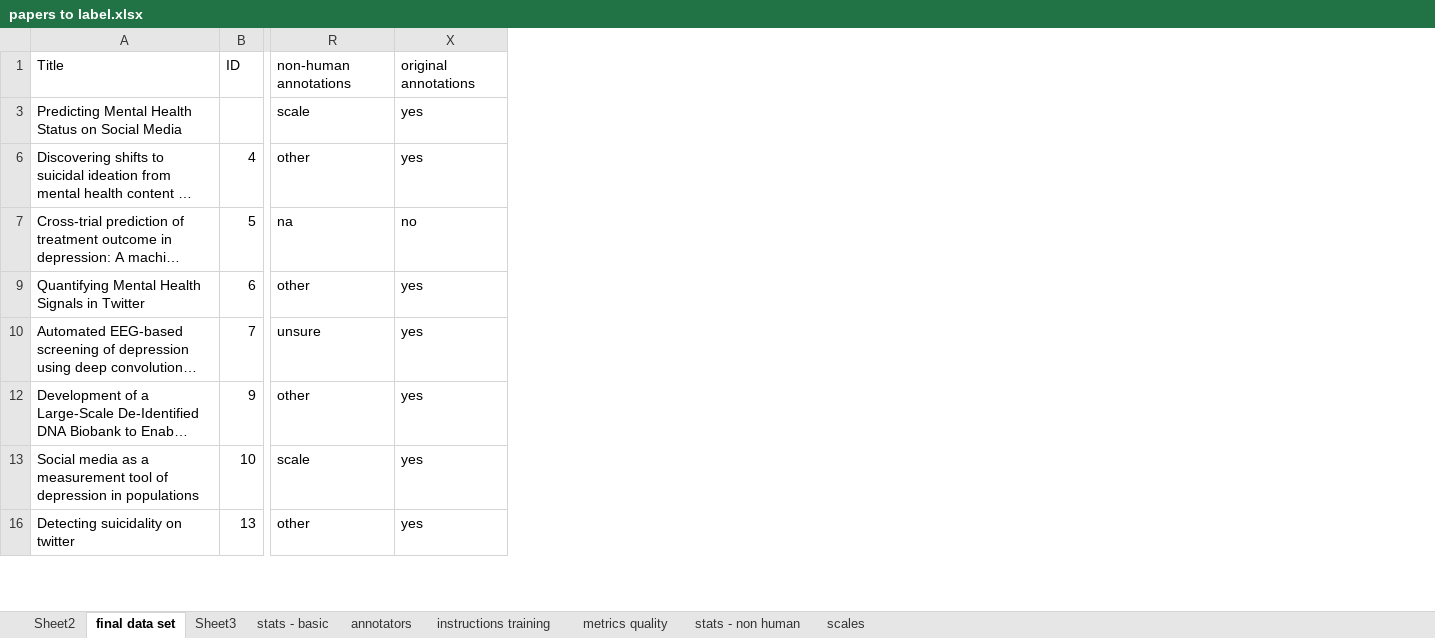
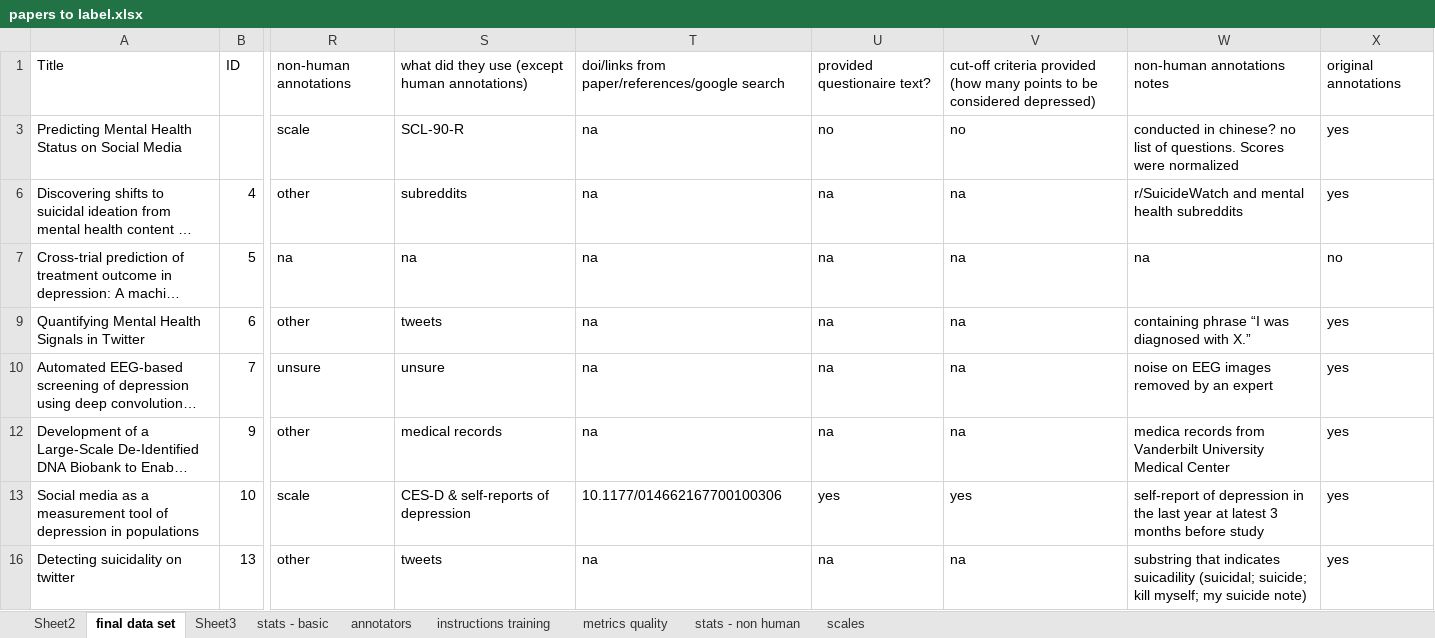
Before and after one commit to aleksandra-and/CSE3000-Research-Project-2022-23-Q4-, an Excel workbook: papers to label.xlsx, sheet final data set, drawn as a sheet; only a part is shown, gaps mark what is left out; long unchanged cells end in …; values as stored, in another font and other column widths than the file's, no borders; conditional formats and table styles not drawn; the diff names each change by its address in the sheet, - before the commit and + after, or states it on an @@ line.

Commit message:
Unhide columns

```diff
--- a/papers to label.xlsx (sheet final data set)
+++ b/papers to label.xlsx (sheet final data set)
@@ column S unhidden, rows 1-16: what did they use (except human annotations) | SCL-90-R | subreddits | na | tweets | unsure | medical records | CES-D & self-reports of depression | tweets @@
@@ column T unhidden, rows 1-16: doi/links from paper/references/google search | na | na | na | na | na | na | 10.1177/014662167700100306 | na @@
@@ column U unhidden, rows 1-16: provided questionaire text? | no | na | na | na | na | na | yes | na @@
@@ column V unhidden, rows 1-16: cut-off criteria provided (how many points to be considered depressed) | no | na | na | na | na | na | yes | na @@
@@ column W unhidden, rows 1-16: non-human annotations notes | conducted in chinese? no list of questions. Scores were normalized | r/SuicideWatch and mental health subreddits | na | containing phrase “I was diagnosed with X.” | noise on EEG images removed by an expert | medica records from Vanderbilt University Medical Center | self-report of depression in the last year at latest 3 months before study | substring that indicates suicadility (suicidal; suicide; kill myself; my suicide note) @@
```
